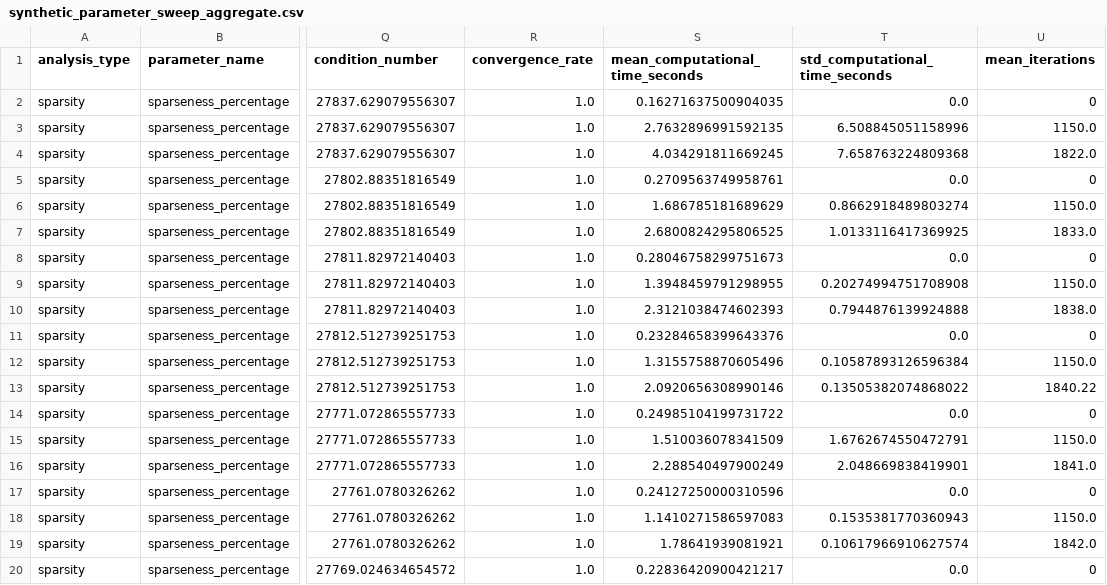
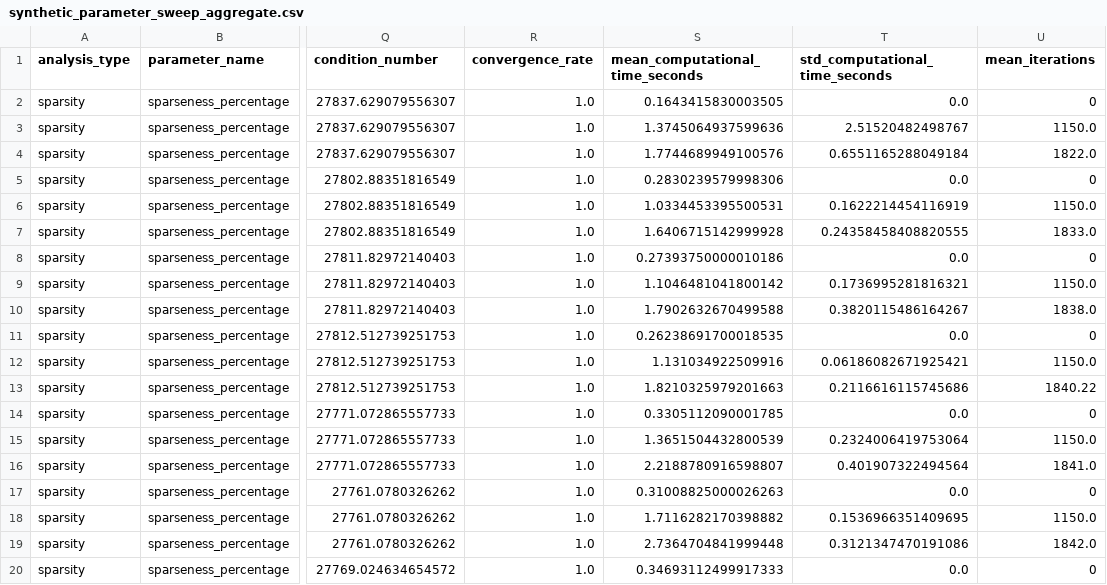
Before and after one commit to lorenzobuccolini03/OPT4DS-Project, a CSV file: results/synthetic_parameter_sweep_aggregate.csv, drawn as a sheet; only a part is shown, gaps mark what is left out; the diff covers the shown part only; the diff names each change by its address in the sheet, - before the commit and + after, or states it on an @@ line.

Commit message:
convergence check

```diff
--- a/results/synthetic_parameter_sweep_aggregate.csv
+++ b/results/synthetic_parameter_sweep_aggregate.csv
-S2 (mean_computational_time_seconds): 0.16271637500904035
+S2 (mean_computational_time_seconds): 0.1643415830003505
-S3 (mean_computational_time_seconds): 2.7632896991592135
+S3 (mean_computational_time_seconds): 1.3745064937599636
-T3 (std_computational_time_seconds): 6.508845051158996
+T3 (std_computational_time_seconds): 2.51520482498767
-S4 (mean_computational_time_seconds): 4.034291811669245
+S4 (mean_computational_time_seconds): 1.7744689949100576
-T4 (std_computational_time_seconds): 7.658763224809368
+T4 (std_computational_time_seconds): 0.6551165288049184
-S5 (mean_computational_time_seconds): 0.2709563749958761
+S5 (mean_computational_time_seconds): 0.2830239579998306
-S6 (mean_computational_time_seconds): 1.686785181689629
+S6 (mean_computational_time_seconds): 1.0334453395500531
-T6 (std_computational_time_seconds): 0.8662918489803274
+T6 (std_computational_time_seconds): 0.1622214454116919
-S7 (mean_computational_time_seconds): 2.6800824295806525
+S7 (mean_computational_time_seconds): 1.6406715142999928
-T7 (std_computational_time_seconds): 1.0133116417369925
+T7 (std_computational_time_seconds): 0.24358458408820555
-S8 (mean_computational_time_seconds): 0.28046758299751673
+S8 (mean_computational_time_seconds): 0.27393750000010186
-S9 (mean_computational_time_seconds): 1.3948459791298955
+S9 (mean_computational_time_seconds): 1.1046481041800142
-T9 (std_computational_time_seconds): 0.20274994751708908
+T9 (std_computational_time_seconds): 0.1736995281816321
-S10 (mean_computational_time_seconds): 2.3121038474602393
+S10 (mean_computational_time_seconds): 1.7902632670499588
-T10 (std_computational_time_seconds): 0.7944876139924888
+T10 (std_computational_time_seconds): 0.3820115486164267
-S11 (mean_computational_time_seconds): 0.23284658399643376
+S11 (mean_computational_time_seconds): 0.26238691700018535
-S12 (mean_computational_time_seconds): 1.3155758870605496
+S12 (mean_computational_time_seconds): 1.131034922509916
-T12 (std_computational_time_seconds): 0.10587893126596384
+T12 (std_computational_time_seconds): 0.06186082671925421
-S13 (mean_computational_time_seconds): 2.0920656308990146
+S13 (mean_computational_time_seconds): 1.8210325979201663
-T13 (std_computational_time_seconds): 0.13505382074868022
+T13 (std_computational_time_seconds): 0.2116616115745686
-S14 (mean_computational_time_seconds): 0.24985104199731722
+S14 (mean_computational_time_seconds): 0.3305112090001785
-S15 (mean_computational_time_seconds): 1.510036078341509
+S15 (mean_computational_time_seconds): 1.3651504432800539
-T15 (std_computational_time_seconds): 1.6762674550472791
+T15 (std_computational_time_seconds): 0.2324006419753064
-S16 (mean_computational_time_seconds): 2.288540497900249
+S16 (mean_computational_time_seconds): 2.2188780916598807
-T16 (std_computational_time_seconds): 2.048669838419901
+T16 (std_computational_time_seconds): 0.401907322494564
-S17 (mean_computational_time_seconds): 0.24127250000310596
+S17 (mean_computational_time_seconds): 0.31008825000026263
-S18 (mean_computational_time_seconds): 1.1410271586597083
+S18 (mean_computational_time_seconds): 1.7116282170398882
-T18 (std_computational_time_seconds): 0.1535381770360943
+T18 (std_computational_time_seconds): 0.1536966351409695
-S19 (mean_computational_time_seconds): 1.78641939081921
+S19 (mean_computational_time_seconds): 2.7364704841999448
-T19 (std_computational_time_seconds): 0.10617966910627574
+T19 (std_computational_time_seconds): 0.3121347470191086
-S20 (mean_computational_time_seconds): 0.22836420900421217
+S20 (mean_computational_time_seconds): 0.34693112499917333
```
Also changed, not shown: 59 edited cells elsewhere in this file, 21 other files.
